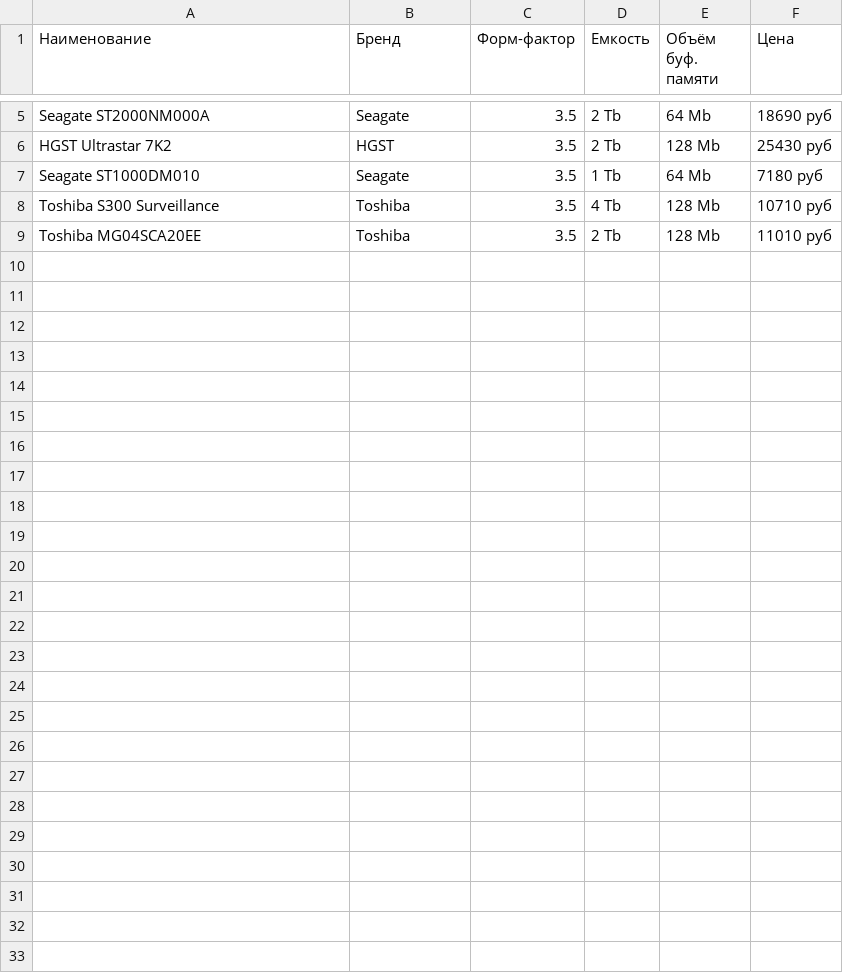
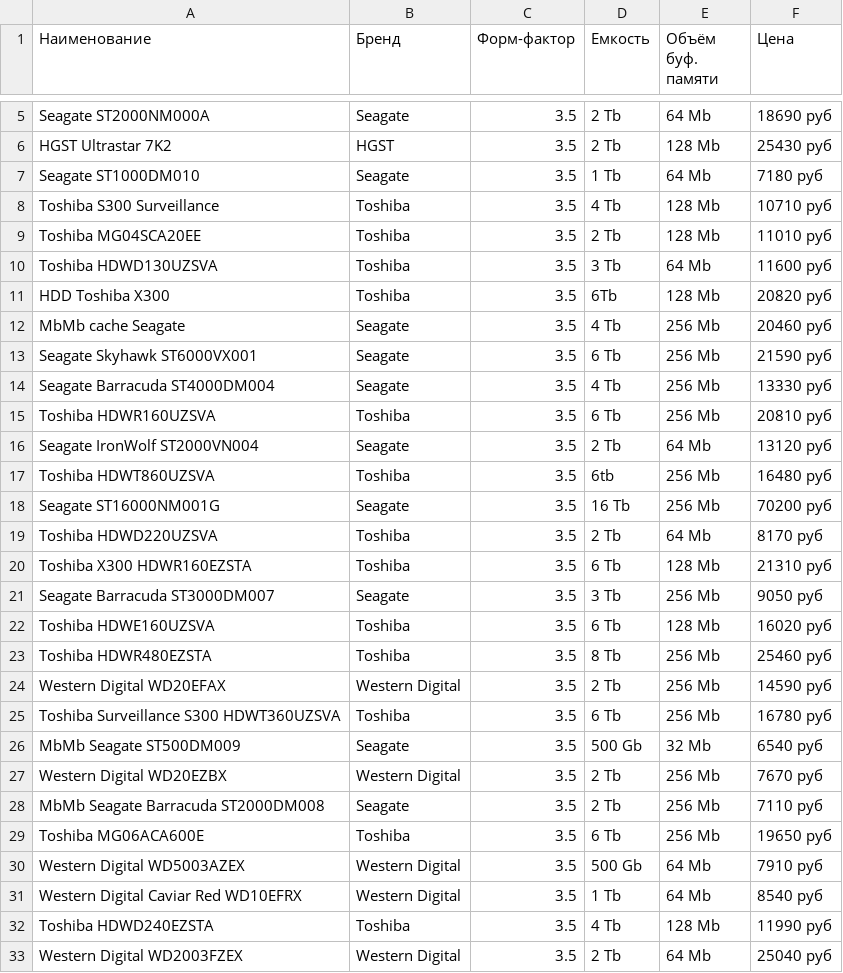
Before and after one commit to AlexVBodrov/parsers, a CSV file: scv_exer/res_2.csv, drawn as a sheet; only a part is shown, gaps mark what is left out.

```diff
--- a/scv_exer/res_2.csv
+++ b/scv_exer/res_2.csv
@@ -9 +9,25 @@ Toshiba S300 Surveillance;Toshiba;3.5;4 Tb;128 Mb;10710 руб
 Toshiba MG04SCA20EE;Toshiba;3.5;2 Tb;128 Mb;11010 руб
+Toshiba HDWD130UZSVA;Toshiba;3.5;3 Tb;64 Mb;11600 руб
+HDD Toshiba X300;Toshiba;3.5;6Tb;128 Mb;20820 руб
+MbMb cache Seagate;Seagate;3.5;4 Tb;256 Mb;20460 руб
+Seagate Skyhawk ST6000VX001;Seagate;3.5;6 Tb;256 Mb;21590 руб
+Seagate Barracuda ST4000DM004;Seagate;3.5;4 Tb;256 Mb;13330 руб
+Toshiba HDWR160UZSVA;Toshiba;3.5;6 Tb;256 Mb;20810 руб
+Seagate IronWolf ST2000VN004;Seagate;3.5;2 Tb;64 Mb;13120 руб
+Toshiba HDWT860UZSVA;Toshiba;3.5;6tb;256 Mb;16480 руб
+Seagate ST16000NM001G;Seagate;3.5;16 Tb;256 Mb;70200 руб
+Toshiba HDWD220UZSVA;Toshiba;3.5;2 Tb;64 Mb;8170 руб
+Toshiba X300 HDWR160EZSTA;Toshiba;3.5;6 Tb;128 Mb;21310 руб
+Seagate Barracuda ST3000DM007;Seagate;3.5;3 Tb;256 Mb;9050 руб
+Toshiba HDWE160UZSVA;Toshiba;3.5;6 Tb;128 Mb;16020 руб
+Toshiba HDWR480EZSTA;Toshiba;3.5;8 Tb;256 Mb;25460 руб
+Western Digital WD20EFAX;Western Digital;3.5;2 Tb;256 Mb;14590 руб
+Toshiba Surveillance S300 HDWT360UZSVA;Toshiba;3.5;6 Tb;256 Mb;16780 руб
+MbMb Seagate ST500DM009;Seagate;3.5;500 Gb;32 Mb;6540 руб
+Western Digital WD20EZBX;Western Digital;3.5;2 Tb;256 Mb;7670 руб
+MbMb Seagate Barracuda ST2000DM008;Seagate;3.5;2 Tb;256 Mb;7110 руб
+Toshiba MG06ACA600E;Toshiba;3.5;6 Tb;256 Mb;19650 руб
+Western Digital WD5003AZEX;Western Digital;3.5;500 Gb;64 Mb;7910 руб
+Western Digital Caviar Red WD10EFRX;Western Digital;3.5;1 Tb;64 Mb;8540 руб
+Toshiba HDWD240EZSTA;Toshiba;3.5;4 Tb;128 Mb;11990 руб
+Western Digital WD2003FZEX;Western Digital;3.5;2 Tb;64 Mb;25040 руб
```
Also changed, not shown: 13 other files.
